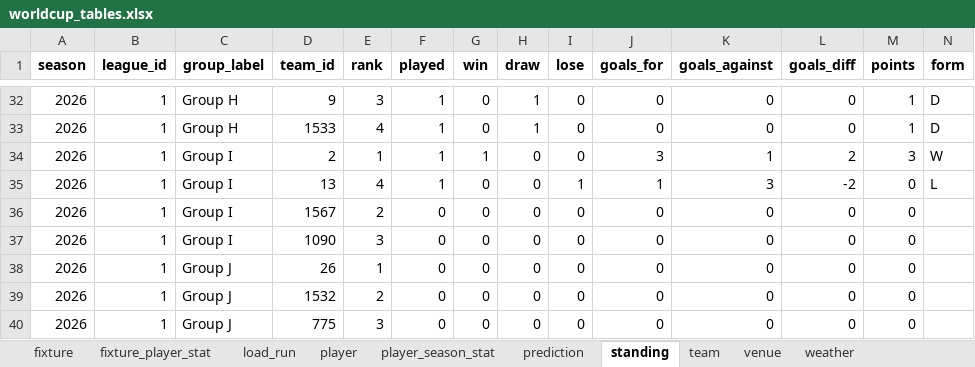
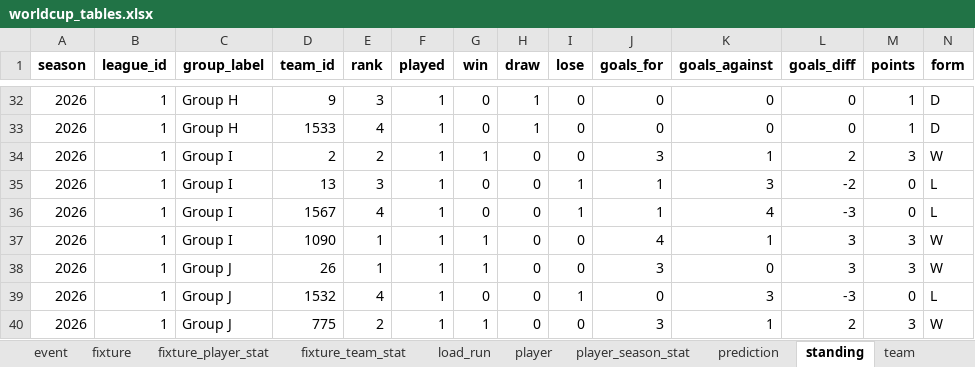
Before and after one commit to marc4data/world-cup-2026, an Excel workbook: reports/worldcup_tables.xlsx, sheet standing, drawn as a sheet; only a part is shown, gaps mark what is left out; values as stored, in another font and other column widths than the file's, no borders; the diff covers the shown part only; the diff names each change by its address in the sheet, - before the commit and + after, or states it on an @@ line.

```diff
--- a/reports/worldcup_tables.xlsx (sheet standing)
+++ b/reports/worldcup_tables.xlsx (sheet standing)
+sheet tab: event
+sheet tab: fixture_team_stat
-E34 (rank): 1
+E34 (rank): 2
-E35 (rank): 4
+E35 (rank): 3
-E36 (rank): 2
+E36 (rank): 4
-F36:F40 (played): 0
+F36:F40 (played): 1
-I36 (lose): 0
+I36 (lose): 1
-J36 (goals_for): 0
+J36 (goals_for): 1
-K36 (goals_against): 0
+K36 (goals_against): 4
-L36 (goals_diff): 0
+L36 (goals_diff): -3
-N36 (form): (empty)
+N36 (form): L
-E37 (rank): 3
+E37 (rank): 1
-G37:G38 (win): 0
+G37:G38 (win): 1
-J37 (goals_for): 0
+J37 (goals_for): 4
-K37 (goals_against): 0
+K37 (goals_against): 1
-L37:L38 (goals_diff): 0
+L37:L38 (goals_diff): 3
-M37:M38 (points): 0
+M37:M38 (points): 3
-N37:N38 (form): (empty)
+N37:N38 (form): W
-J38 (goals_for): 0
+J38 (goals_for): 3
-E39 (rank): 2
+E39 (rank): 4
-I39 (lose): 0
+I39 (lose): 1
-K39 (goals_against): 0
+K39 (goals_against): 3
-L39 (goals_diff): 0
+L39 (goals_diff): -3
-N39 (form): (empty)
+N39 (form): L
-E40 (rank): 3
+E40 (rank): 2
-G40 (win): 0
+G40 (win): 1
-J40 (goals_for): 0
+J40 (goals_for): 3
-K40 (goals_against): 0
+K40 (goals_against): 1
-L40 (goals_diff): 0
+L40 (goals_diff): 2
-M40 (points): 0
+M40 (points): 3
-N40 (form): (empty)
+N40 (form): W
```
Also changed, not shown: 7 edited cells elsewhere in this sheet, sheet fixture_player_stat, sheet player, sheet weather, sheet load_run, sheet venue, sheet prediction, 1 more sheet, other sheet tabs, 12 other files.
